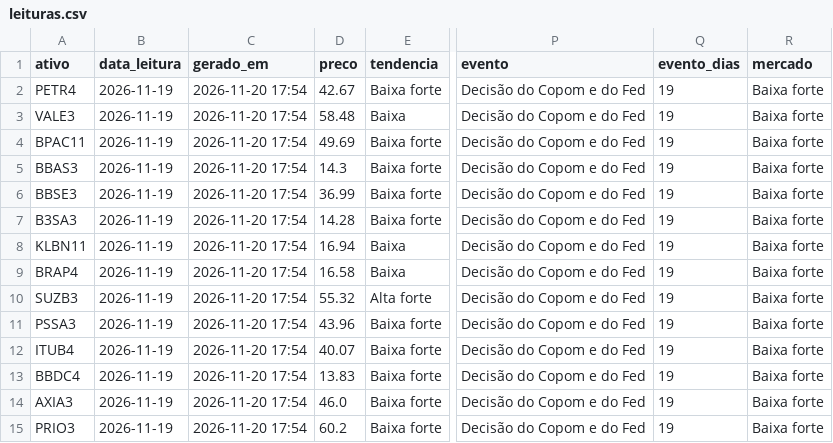
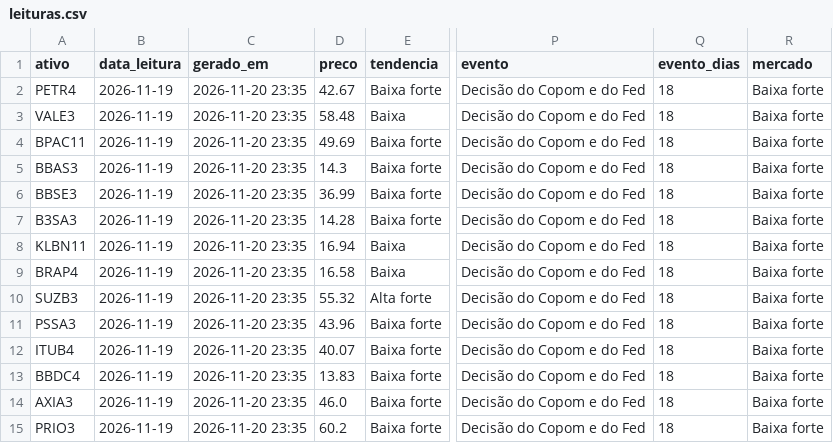
Before and after one commit to DCS1986/PAINEL-ARBITRAGEM, a CSV file: radar_tecnico/radar/leituras.csv, drawn as a sheet; only a part is shown, gaps mark what is left out; the diff names each change by its address in the sheet, - before the commit and + after, or states it on an @@ line.

Commit message:
Radar: leituras 2026-11-21

```diff
--- a/radar_tecnico/radar/leituras.csv
+++ b/radar_tecnico/radar/leituras.csv
-C2:C15 (gerado_em): 2026-11-20 17:54
+C2:C15 (gerado_em): 2026-11-20 23:35
-Q2:Q15 (evento_dias): 19
+Q2:Q15 (evento_dias): 18
```
Also changed, not shown: radar_tecnico/radar/sugestoes.csv.
